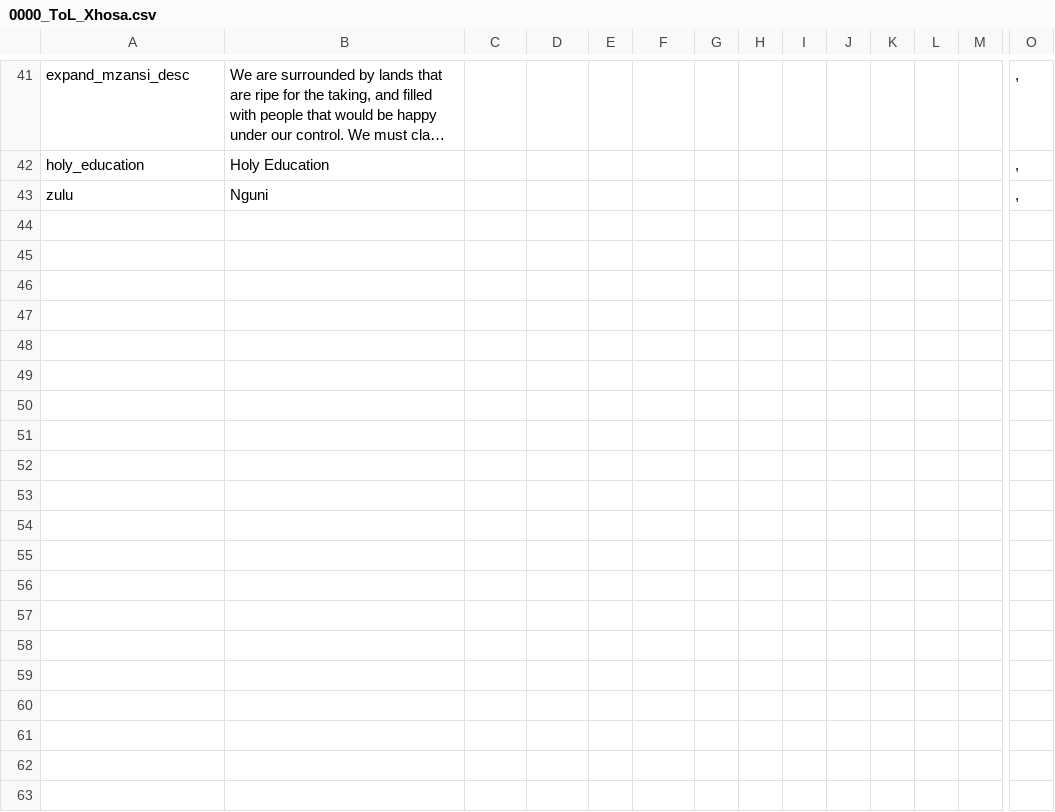
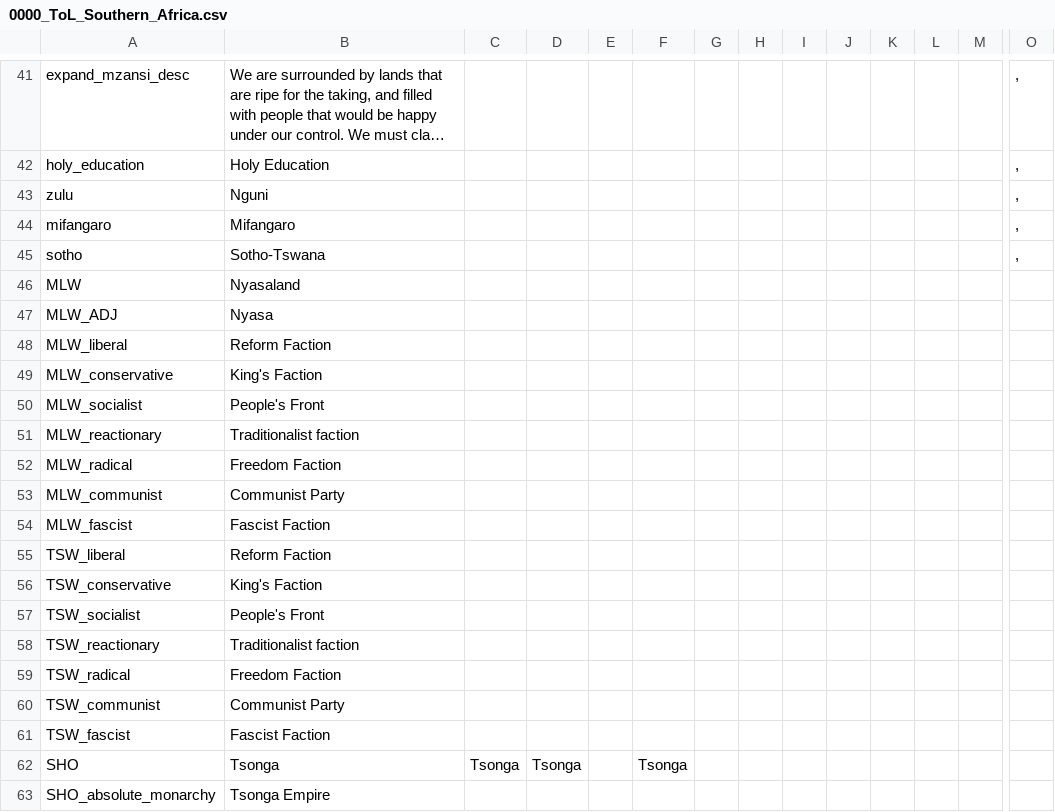
Before and after one commit to Jupiterson/Throne-of-Lorraine, a CSV file: Throne-of-Lorraine/TOL/localisation/0000_ToL_Southern_Africa.csv (was Throne-of-Lorraine/TOL/localisation/0000_ToL_Xhosa.csv), drawn as a sheet; only a part is shown, gaps mark what is left out; long unchanged cells end in …; rows hold the shown columns only; the diff covers the shown part only; the diff names each change by its address in the sheet, - before the commit and + after, or states it on an @@ line.

```diff
--- a/Throne-of-Lorraine/TOL/localisation/0000_ToL_Xhosa.csv
+++ b/Throne-of-Lorraine/TOL/localisation/0000_ToL_Southern_Africa.csv
+row 44: mifangaro | Mifangaro |  |  |  |  |  |  |  |  |  |  |  | ,
+row 45: sotho | Sotho-Tswana |  |  |  |  |  |  |  |  |  |  |  | ,
+row 46: MLW | Nyasaland
+row 47: MLW_ADJ | Nyasa
+row 48: MLW_liberal | Reform Faction
+row 49: MLW_conservative | King's Faction
+row 50: MLW_socialist | People's Front
+row 51: MLW_reactionary | Traditionalist faction
+row 52: MLW_radical | Freedom Faction
+row 53: MLW_communist | Communist Party
+row 54: MLW_fascist | Fascist Faction
+row 55: TSW_liberal | Reform Faction
+row 56: TSW_conservative | King's Faction
+row 57: TSW_socialist | People's Front
+row 58: TSW_reactionary | Traditionalist faction
+row 59: TSW_radical | Freedom Faction
+row 60: TSW_communist | Communist Party
+row 61: TSW_fascist | Fascist Faction
+row 62: SHO | Tsonga | Tsonga | Tsonga |  | Tsonga
+row 63: SHO_absolute_monarchy | Tsonga Empire
```
Also changed, not shown: 35 added rows elsewhere in this file, Throne-of-Lorraine/TOL/localisation/00_HPM_countries.csv, 2 other files.
